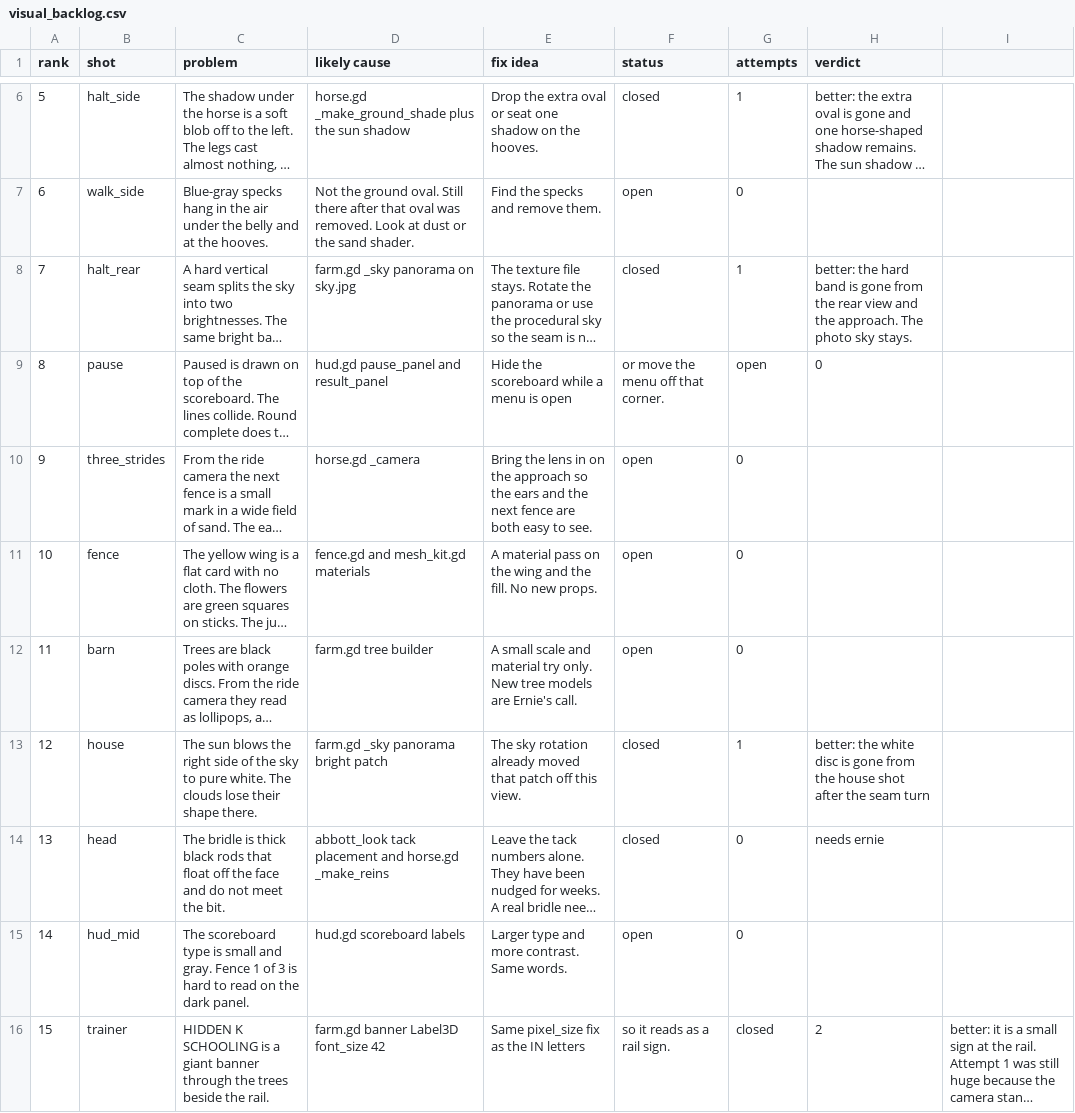
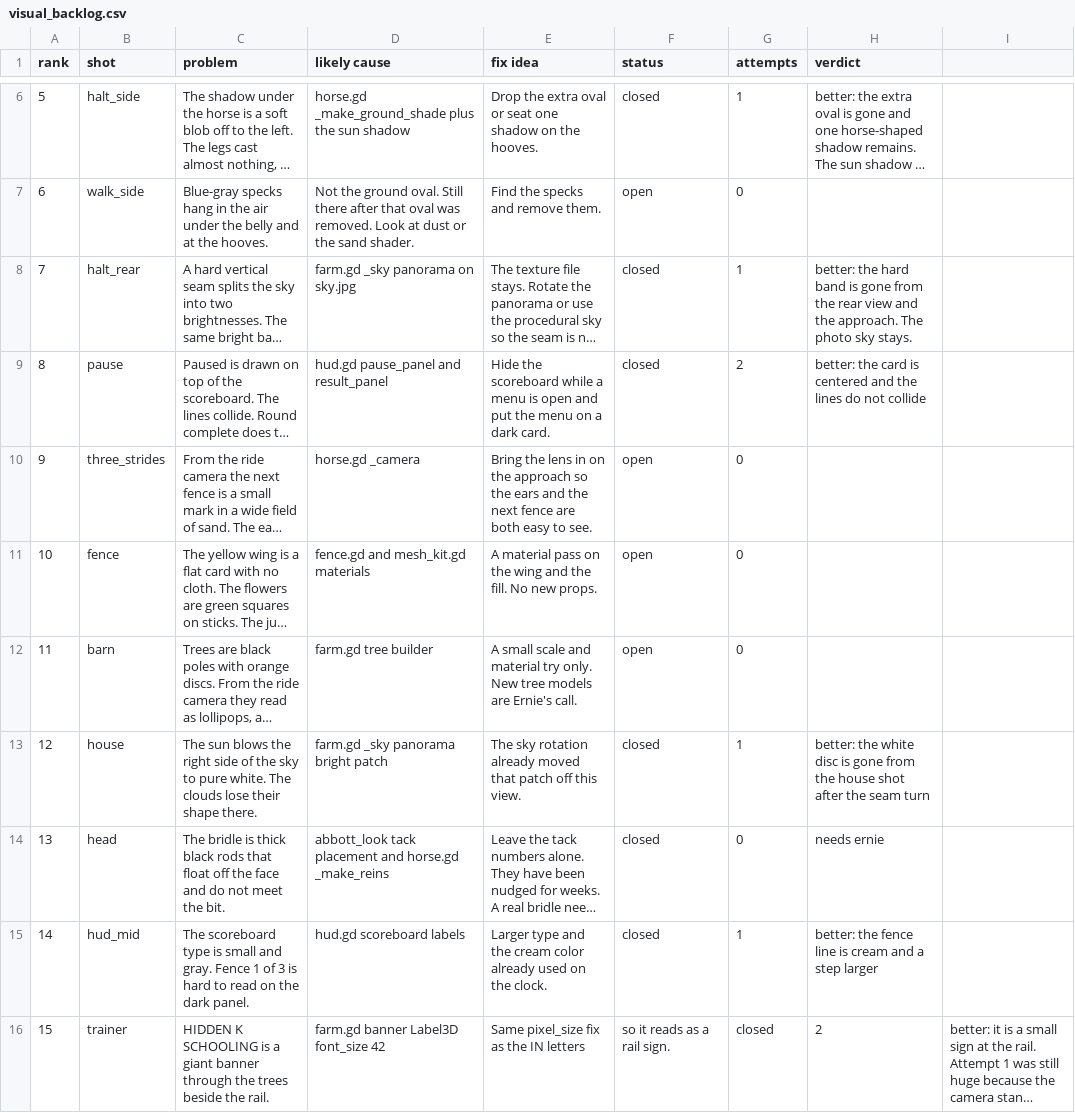
Before and after one commit to wmehobbs/Abbott-game, a CSV file: dist/day12/visual_backlog.csv, drawn as a sheet; only a part is shown, gaps mark what is left out; long unchanged cells end in …; the diff names each change by its address in the sheet, - before the commit and + after, or states it on an @@ line.

```diff
--- a/dist/day12/visual_backlog.csv
+++ b/dist/day12/visual_backlog.csv
-E9 (fix idea): …is open
+E9 (fix idea): …is open and put the menu on a dark card.
-F9 (status): or move the menu off that corner.
+F9 (status): closed
-G9 (attempts): open
+G9 (attempts): 2
-H9 (verdict): 0
+H9 (verdict): better: the card is centered and the lines do not collide
-E15 (fix idea): …type and more contrast. Same words.
+E15 (fix idea): …type and the cream color already used on the clock.
-F15 (status): open
+F15 (status): closed
-G15 (attempts): 0
+G15 (attempts): 1
-H15 (verdict): (empty)
+H15 (verdict): better: the fence line is cream and a step larger
```
Also changed, not shown: 5 other files.
